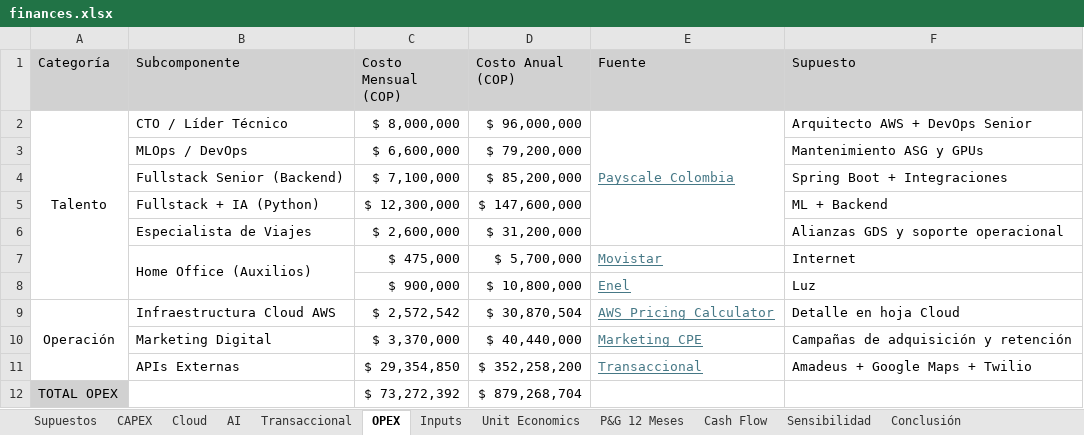
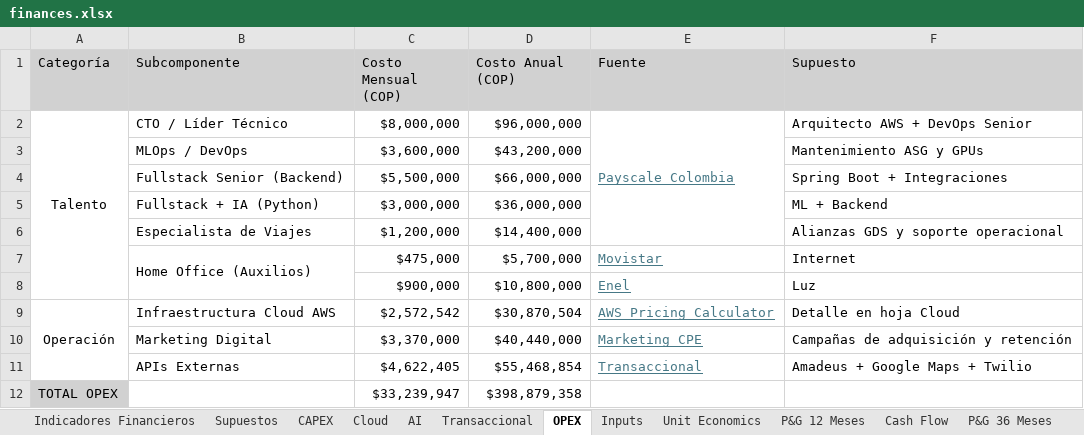
Before and after one commit to LePeanutButter/overtheair-docs, an Excel workbook: tech-software-innovation/finances.xlsx, sheet OPEX, drawn as a sheet; values as stored, in another font and other column widths than the file's, no borders; removed rows and columns are numbered as before the commit, all else as after; the diff names each change by its address in the sheet, - before the commit and + after, or states it on an @@ line.

```diff
--- a/tech-software-innovation/finances.xlsx (sheet OPEX)
+++ b/tech-software-innovation/finances.xlsx (sheet OPEX)
+sheet tab: Indicadores Financieros
+sheet tab: P&G 36 Meses
-C2 (Costo Mensual (COP)): $ 8,000,000
+C2 (Costo Mensual (COP)): $8,000,000
-D2 (Costo Anual (COP)): $ 96,000,000
+D2 (Costo Anual (COP)): $96,000,000
-C3 (Costo Mensual (COP)): $ 6,600,000
+C3 (Costo Mensual (COP)): $3,600,000
-D3 (Costo Anual (COP)): $ 79,200,000
+D3 (Costo Anual (COP)): $43,200,000
-C4 (Costo Mensual (COP)): $ 7,100,000
+C4 (Costo Mensual (COP)): $5,500,000
-D4 (Costo Anual (COP)): $ 85,200,000
+D4 (Costo Anual (COP)): $66,000,000
-C5 (Costo Mensual (COP)): $ 12,300,000
+C5 (Costo Mensual (COP)): $3,000,000
-D5 (Costo Anual (COP)): $ 147,600,000
+D5 (Costo Anual (COP)): $36,000,000
-C6 (Costo Mensual (COP)): $ 2,600,000
+C6 (Costo Mensual (COP)): $1,200,000
-D6 (Costo Anual (COP)): $ 31,200,000
+D6 (Costo Anual (COP)): $14,400,000
-C7 (Costo Mensual (COP)): $ 475,000
+C7 (Costo Mensual (COP)): $475,000
-D7 (Costo Anual (COP)): $ 5,700,000
+D7 (Costo Anual (COP)): $5,700,000
-C8 (Costo Mensual (COP)): $ 900,000
+C8 (Costo Mensual (COP)): $900,000
-D8 (Costo Anual (COP)): $ 10,800,000
+D8 (Costo Anual (COP)): $10,800,000
-C9 (Costo Mensual (COP)): $ 2,572,542
+C9 (Costo Mensual (COP)): $2,572,542
-D9 (Costo Anual (COP)): $ 30,870,504
+D9 (Costo Anual (COP)): $30,870,504
-C10 (Costo Mensual (COP)): $ 3,370,000
+C10 (Costo Mensual (COP)): $3,370,000
-D10 (Costo Anual (COP)): $ 40,440,000
+D10 (Costo Anual (COP)): $40,440,000
-C11 (Costo Mensual (COP)): $ 29,354,850
+C11 (Costo Mensual (COP)): $4,622,405
-D11 (Costo Anual (COP)): $ 352,258,200
+D11 (Costo Anual (COP)): $55,468,854
-row 12: TOTAL OPEX |  | $ 73,272,392 | $ 879,268,704
+row 12: TOTAL OPEX |  | $33,239,947 | $398,879,358
```
Also changed, not shown: sheet P&G 12 Meses, sheet Cash Flow, sheet Inputs, sheet Unit Economics, sheet Conclusión, sheet Sensibilidad, 5 more sheets, other sheet tabs, 20 other files.
